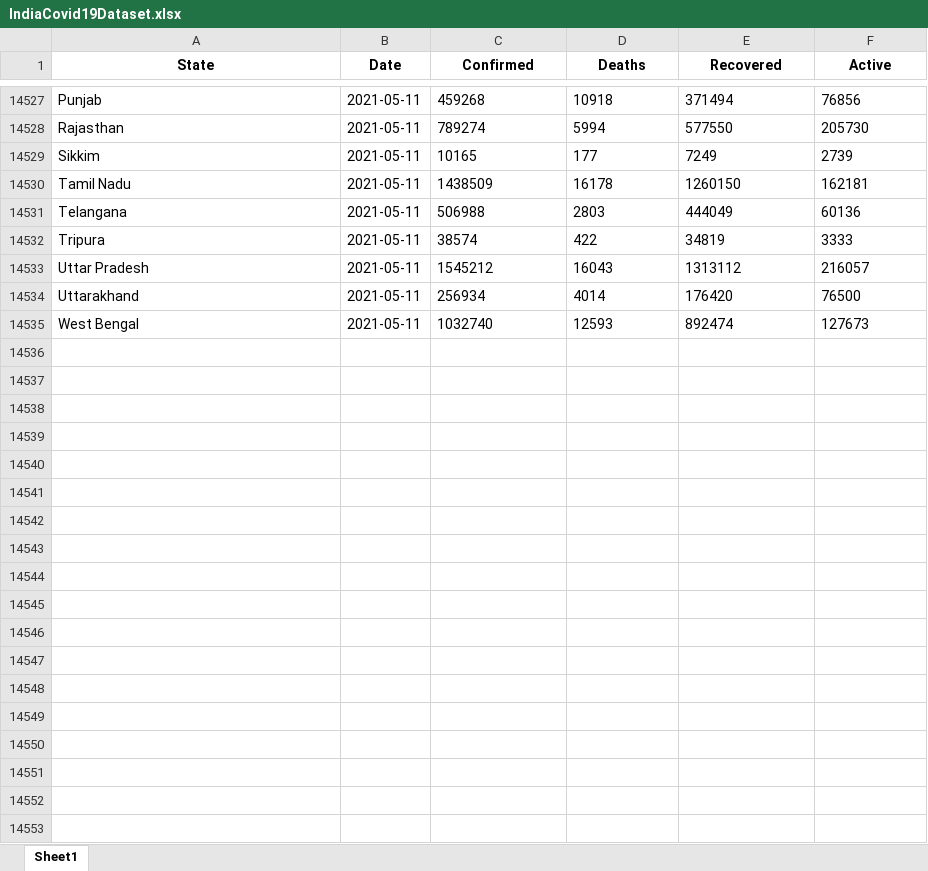
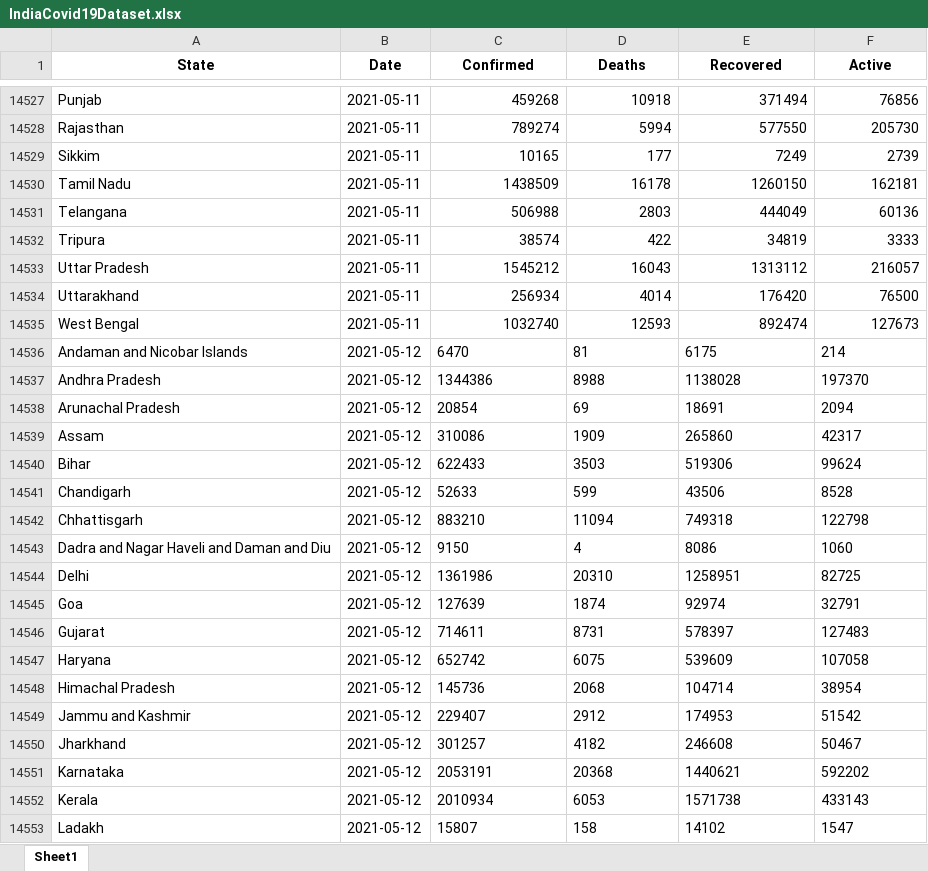
Before and after one commit to aj4abinjacob/IndiaCovid19Dataset, an Excel workbook: IndiaCovid19Dataset.xlsx, sheet Sheet1, drawn as a sheet; only a part is shown, gaps mark what is left out; values as stored, in another font and other column widths than the file's, no borders; the diff covers the shown part only; the diff names each change by its address in the sheet, - before the commit and + after, or states it on an @@ line.

```diff
--- a/IndiaCovid19Dataset.xlsx (sheet Sheet1)
+++ b/IndiaCovid19Dataset.xlsx (sheet Sheet1)
-C14527:F14535 alignment: left
+C14527:F14535 alignment: right
+row 14536: Andaman and Nicobar Islands | 2021-05-12 | 6470 | 81 | 6175 | 214
+row 14537: Andhra Pradesh | 2021-05-12 | 1344386 | 8988 | 1138028 | 197370
+row 14538: Arunachal Pradesh | 2021-05-12 | 20854 | 69 | 18691 | 2094
+row 14539: Assam | 2021-05-12 | 310086 | 1909 | 265860 | 42317
+row 14540: Bihar | 2021-05-12 | 622433 | 3503 | 519306 | 99624
+row 14541: Chandigarh | 2021-05-12 | 52633 | 599 | 43506 | 8528
+row 14542: Chhattisgarh | 2021-05-12 | 883210 | 11094 | 749318 | 122798
+row 14543: Dadra and Nagar Haveli and Daman and Diu | 2021-05-12 | 9150 | 4 | 8086 | 1060
+row 14544: Delhi | 2021-05-12 | 1361986 | 20310 | 1258951 | 82725
+row 14545: Goa | 2021-05-12 | 127639 | 1874 | 92974 | 32791
+row 14546: Gujarat | 2021-05-12 | 714611 | 8731 | 578397 | 127483
+row 14547: Haryana | 2021-05-12 | 652742 | 6075 | 539609 | 107058
+row 14548: Himachal Pradesh | 2021-05-12 | 145736 | 2068 | 104714 | 38954
+row 14549: Jammu and Kashmir | 2021-05-12 | 229407 | 2912 | 174953 | 51542
+row 14550: Jharkhand | 2021-05-12 | 301257 | 4182 | 246608 | 50467
+row 14551: Karnataka | 2021-05-12 | 2053191 | 20368 | 1440621 | 592202
+row 14552: Kerala | 2021-05-12 | 2010934 | 6053 | 1571738 | 433143
+row 14553: Ladakh | 2021-05-12 | 15807 | 158 | 14102 | 1547
```
Also changed, not shown: 18 added rows and cell formats elsewhere in this sheet, 2 other files.
